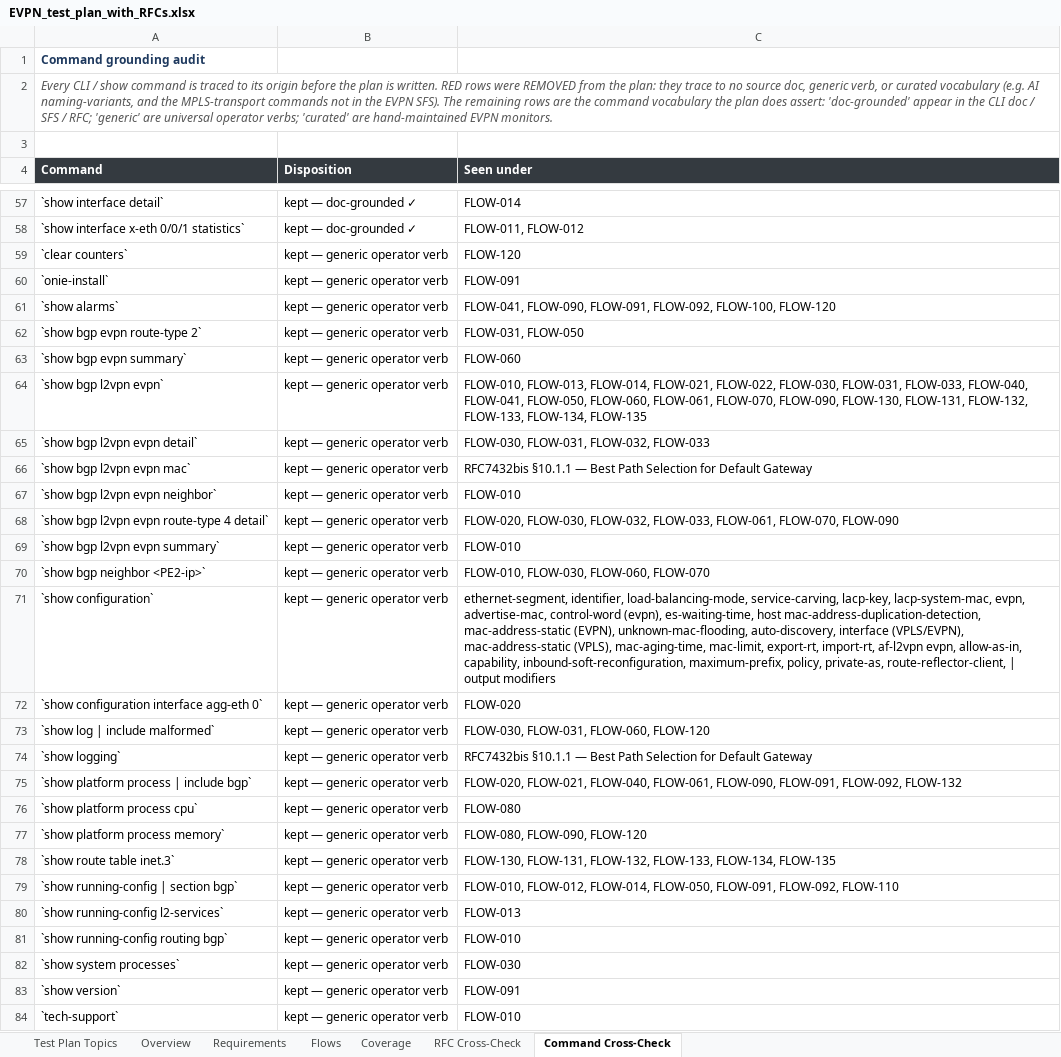
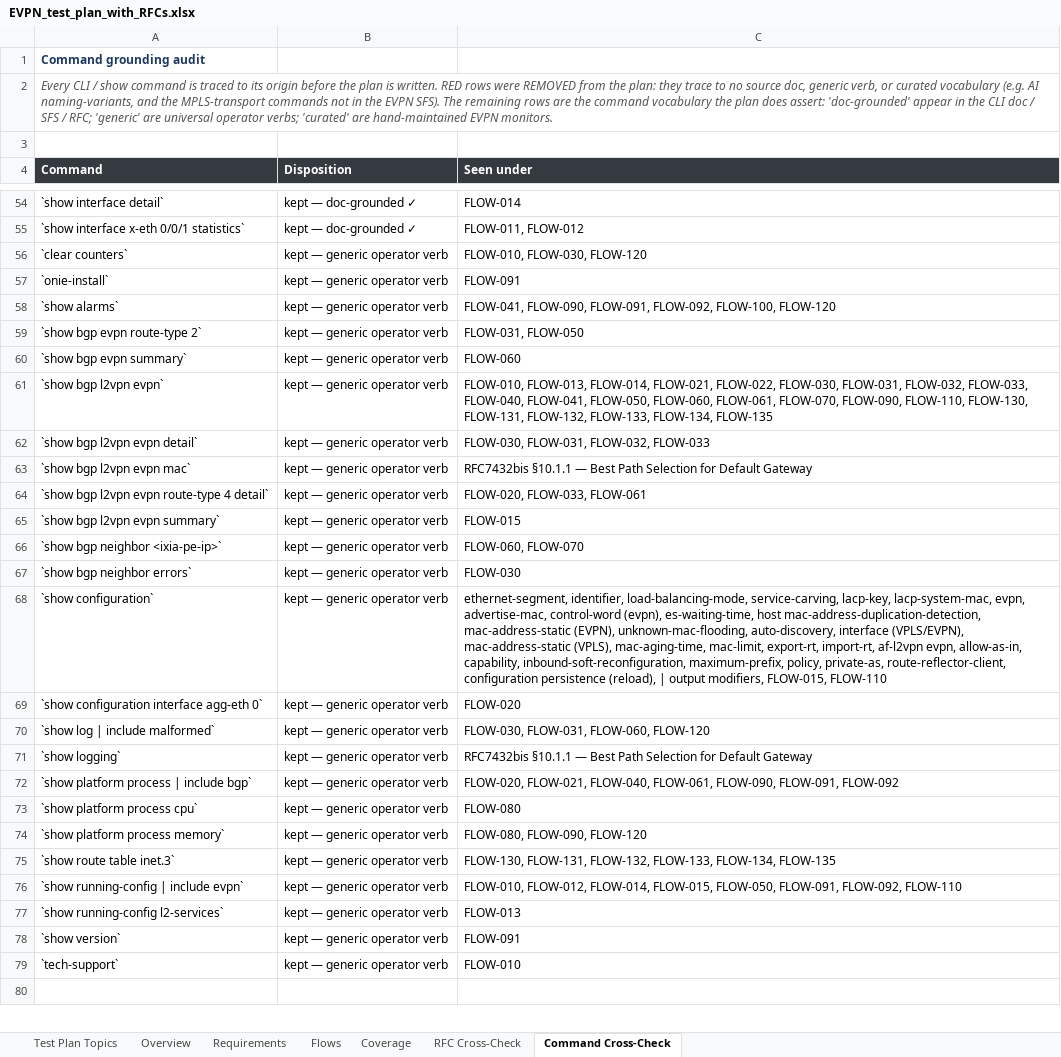
Before and after one commit to deadpoolcode1/exawer_ate, an Excel workbook: plans/EVPN_test_plan_with_RFCs.xlsx, sheet Command Cross-Check, drawn as a sheet; only a part is shown, gaps mark what is left out; the shorter side is filled out with more unchanged rows; values as stored, in another font and other column widths than the file's, no borders; removed rows and columns are numbered as before the commit, all else as after; the diff covers the shown part only; the diff names each change by its address in the sheet, - before the commit and + after, or states it on an @@ line.

Commit message:
Eyal respin (2026-07-06): resolve 49 of 53 review annotations
Eyal's review of EVPN_test_plan_with_RFCs (3).xlsx flagged 53 items
(typed into cells, highlighted red/yellow on the Test Plan Phase 1
sheet). Resolved 49 in the generator, grouped:

- Persistence: emit the save/reload row once per CLI section, not per
  command (new _persistence_reload_row, mirrors the pipe-modifier row).
- BGP inheritance: de-invent the guessed af-l2vpn evpn parameter grammar
  (ORF enumeration, maximum-prefix structure, 1..65535) — now an explicit
  Requirements-Builder step, cli_inheritance.deinvent() after expand().
- BGP bring-up: REQ#20 no longer attaches to FLOW-010 (every overlay had
  regenerated a duplicate BGP-common test); dedicated FLOW-015 owns it.
- CLI semantics: mandatory-container `no auto-discovery` (clears children,
  container persists); list-valued `no export-rt/import-rt` (bare = all);
  service-type-to-AC-form binding (vlan-based -> sub-if, port-based ->
  whole-port, SFS 2.3); fix `evpn <>` -> `evpn <evpn-name>`.
- Flow depth: FLOW-014 VLAN-op + untagged/tagged exclusivity; FLOW-090
  explicit traffic load; FLOW-110 import-rt -> Type 2/3 install; FLOW-130
  explicit-null; FLOW-132 LDP-FRR/RSVP variants; FLOW-030 Type-1 L2-Attr
  reqs rerouted to FLOW-032 + Type-2 variants; FLOW-031 IMET 3-PE
  lifecycle; FLOW-040 remote-to-remote mobility; FLOW-010 Type-3 install;
  FLOW-070 unknown/proprietary fields (RFC 7606).
- Layout: cross-section prerequisite dedup; scale numbers grounded in the
  documented mac-limit (default 65520, max 250000), EVI/ES counts labeled
  platform placeholders.

Tests updated for the section-level persistence change and de-invent;
regression green (184 passed, golden IR clean). Deliverable regenerated.

Open: G7 (show bgp l2vpn evpn grammar rows) pending reviewer clarification;
targeted --ai re-bake of edited flows pending to restore uniform framing.

```diff
--- a/plans/EVPN_test_plan_with_RFCs.xlsx (sheet Command Cross-Check)
+++ b/plans/EVPN_test_plan_with_RFCs.xlsx (sheet Command Cross-Check)
-C56 (Seen under): FLOW-120
+C56 (Seen under): FLOW-010, FLOW-030, FLOW-120
-C61 (Seen under): …FLOW-030, FLOW-031, FLOW-033, FLOW-040, FLOW-041, FLOW-050, FLOW-060, FLOW-061, FLOW-070, FLOW-090, FLOW-130, FLOW-131,…
+C61 (Seen under): …FLOW-030, FLOW-031, FLOW-032, FLOW-033, FLOW-040, FLOW-041, FLOW-050, FLOW-060, FLOW-061, FLOW-070, FLOW-090, FLOW-110, FLOW-130, FLOW-131,…
-row 67: `show bgp l2vpn evpn neighbor` | kept — generic operator verb | FLOW-010
-C64 (Seen under): FLOW-020, FLOW-030, FLOW-032, FLOW-033, FLOW-061, FLOW-070, FLOW-090
+C64 (Seen under): FLOW-020, FLOW-033, FLOW-061
-C65 (Seen under): FLOW-010
+C65 (Seen under): FLOW-015
-A66 (Command): `show bgp neighbor <PE2-ip>`
+A66 (Command): `show bgp neighbor <ixia-pe-ip>`
-C66 (Seen under): FLOW-010, FLOW-030, FLOW-060, FLOW-070
+C66 (Seen under): FLOW-060, FLOW-070
+row 67: `show bgp neighbor errors` | kept — generic operator verb | FLOW-030
-C68 (Seen under): …private-as, route-reflector-client, | output modifiers
+C68 (Seen under): …private-as, route-reflector-client, configuration persistence (reload), | output modifiers, FLOW-015, FLOW-110
-C72 (Seen under): …FLOW-090, FLOW-091, FLOW-092, FLOW-132
+C72 (Seen under): …FLOW-090, FLOW-091, FLOW-092
-A76 (Command): `show running-config | section bgp`
+A76 (Command): `show running-config | include evpn`
-C76 (Seen under): …FLOW-012, FLOW-014, FLOW-050, FLOW-091,…
+C76 (Seen under): …FLOW-012, FLOW-014, FLOW-015, FLOW-050, FLOW-091,…
-row 81: `show running-config routing bgp` | kept — generic operator verb | FLOW-010
-row 82: `show system processes` | kept — generic operator verb | FLOW-030
```
Also changed, not shown: 3 removed rows and 9 edited cells elsewhere in this sheet, sheet Test Plan Topics, sheet Flows, sheet Coverage, sheet Overview, 9 other files.
